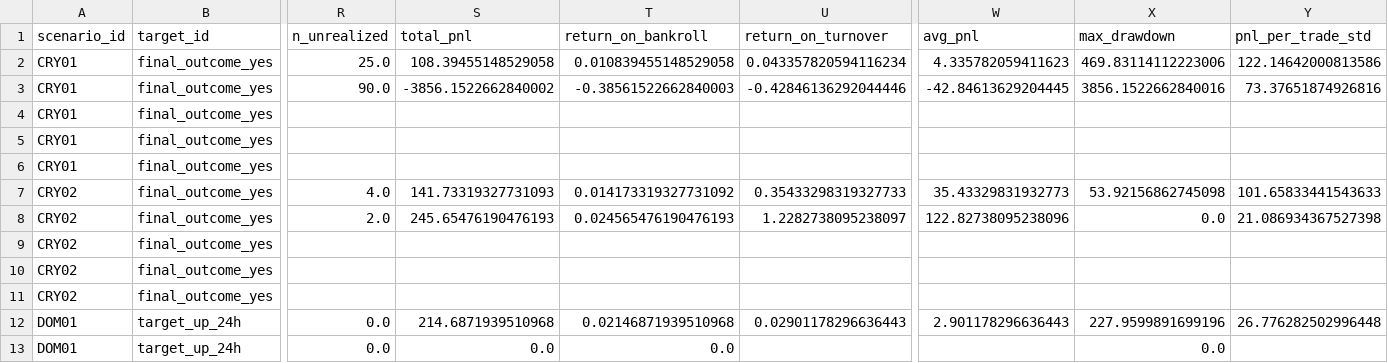
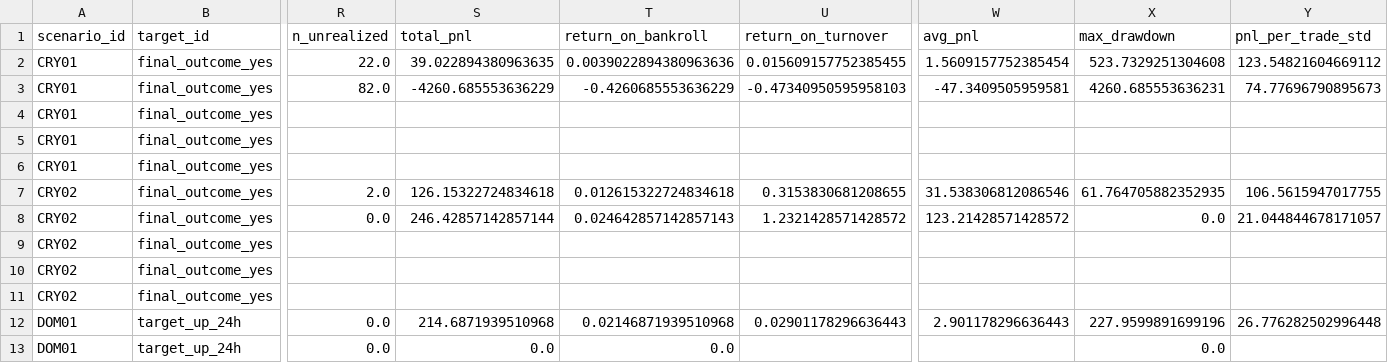
Before and after one commit to luciowlx/polymarket-minitest-reports, a CSV file: weekly/2026-W29/metrics.csv, drawn as a sheet; only a part is shown, gaps mark what is left out; the diff covers the shown part only; the diff names each change by its address in the sheet, - before the commit and + after, or states it on an @@ line.

```diff
--- a/weekly/2026-W29/metrics.csv
+++ b/weekly/2026-W29/metrics.csv
-R2 (n_unrealized): 25.0
+R2 (n_unrealized): 22.0
-S2 (total_pnl): 108.39455148529058
+S2 (total_pnl): 39.022894380963635
-T2 (return_on_bankroll): 0.010839455148529058
+T2 (return_on_bankroll): 0.0039022894380963636
-U2 (return_on_turnover): 0.043357820594116234
+U2 (return_on_turnover): 0.015609157752385455
-W2 (avg_pnl): 4.335782059411623
+W2 (avg_pnl): 1.5609157752385454
-X2 (max_drawdown): 469.83114112223006
+X2 (max_drawdown): 523.7329251304608
-Y2 (pnl_per_trade_std): 122.14642000813586
+Y2 (pnl_per_trade_std): 123.54821604669112
-R3 (n_unrealized): 90.0
+R3 (n_unrealized): 82.0
-S3 (total_pnl): -3856.1522662840002
+S3 (total_pnl): -4260.685553636229
-T3 (return_on_bankroll): -0.38561522662840003
+T3 (return_on_bankroll): -0.4260685553636229
-U3 (return_on_turnover): -0.42846136292044446
+U3 (return_on_turnover): -0.47340950595958103
-W3 (avg_pnl): -42.84613629204445
+W3 (avg_pnl): -47.3409505959581
-X3 (max_drawdown): 3856.1522662840016
+X3 (max_drawdown): 4260.685553636231
-Y3 (pnl_per_trade_std): 73.37651874926816
+Y3 (pnl_per_trade_std): 74.77696790895673
-R7 (n_unrealized): 4.0
+R7 (n_unrealized): 2.0
-S7 (total_pnl): 141.73319327731093
+S7 (total_pnl): 126.15322724834618
-T7 (return_on_bankroll): 0.014173319327731092
+T7 (return_on_bankroll): 0.012615322724834618
-U7 (return_on_turnover): 0.35433298319327733
+U7 (return_on_turnover): 0.3153830681208655
-W7 (avg_pnl): 35.43329831932773
+W7 (avg_pnl): 31.538306812086546
-X7 (max_drawdown): 53.92156862745098
+X7 (max_drawdown): 61.764705882352935
-Y7 (pnl_per_trade_std): 101.65833441543633
+Y7 (pnl_per_trade_std): 106.5615947017755
-R8 (n_unrealized): 2.0
+R8 (n_unrealized): 0.0
-S8 (total_pnl): 245.65476190476193
+S8 (total_pnl): 246.42857142857144
-T8 (return_on_bankroll): 0.024565476190476193
+T8 (return_on_bankroll): 0.024642857142857143
-U8 (return_on_turnover): 1.2282738095238097
+U8 (return_on_turnover): 1.2321428571428572
-W8 (avg_pnl): 122.82738095238096
+W8 (avg_pnl): 123.21428571428572
-Y8 (pnl_per_trade_std): 21.086934367527398
+Y8 (pnl_per_trade_std): 21.044844678171057
```
Also changed, not shown: 2 added rows, 2 removed rows and 26 edited cells elsewhere in this file, simtrade/2026-07-16/summary.csv, 6 other files.
